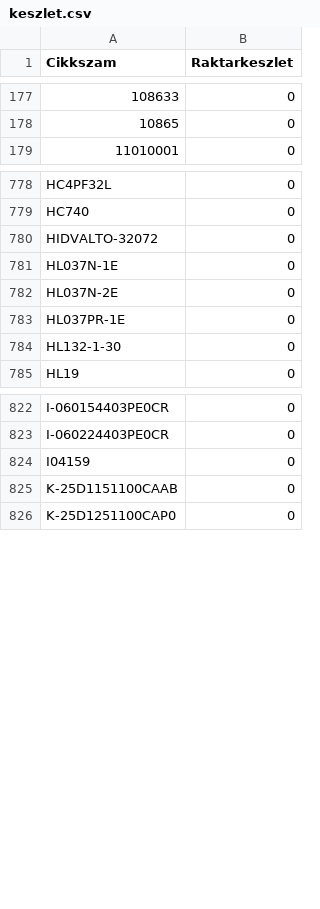
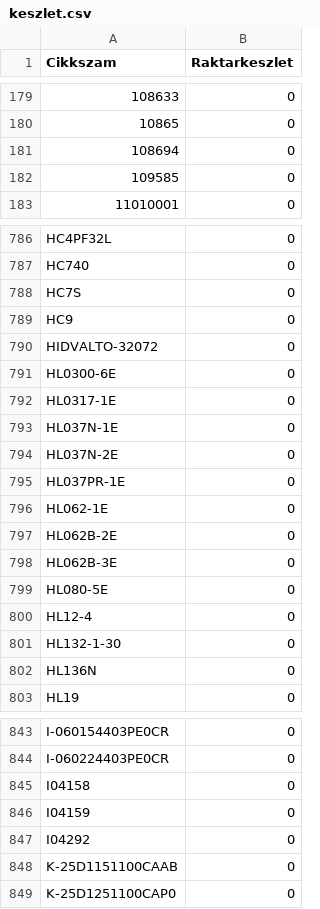
Before and after one commit to Kazanmarket/keszlet-sync, a CSV file: keszlet.csv, drawn as a sheet; only a part is shown, gaps mark what is left out; the diff covers the shown part only.

```diff
--- a/keszlet.csv
+++ b/keszlet.csv
@@ -178,2 +180,4 @@ Cikkszam;Raktarkeszlet
 10865;0
+108694;0
+109585;0
 11010001;0
@@ -779,3 +787,7 @@ HC4PF32L;0
 HC740;0
+HC7S;0
+HC9;0
 HIDVALTO-32072;0
+HL0300-6E;0
+HL0317-1E;0
 HL037N-1E;0
@@ -783,3 +795,9 @@ HL037N-2E;0
 HL037PR-1E;0
+HL062-1E;0
+HL062B-2E;0
+HL062B-3E;0
+HL080-5E;0
+HL12-4;0
 HL132-1-30;0
+HL136N;0
 HL19;0
@@ -823,3 +844,5 @@ I-060154403PE0CR;0
 I-060224403PE0CR;0
+I04158;0
 I04159;0
+I04292;0
 K-25D1151100CAAB;0
```
Also changed, not shown: 14 added rows and 3 removed rows elsewhere in this file.
